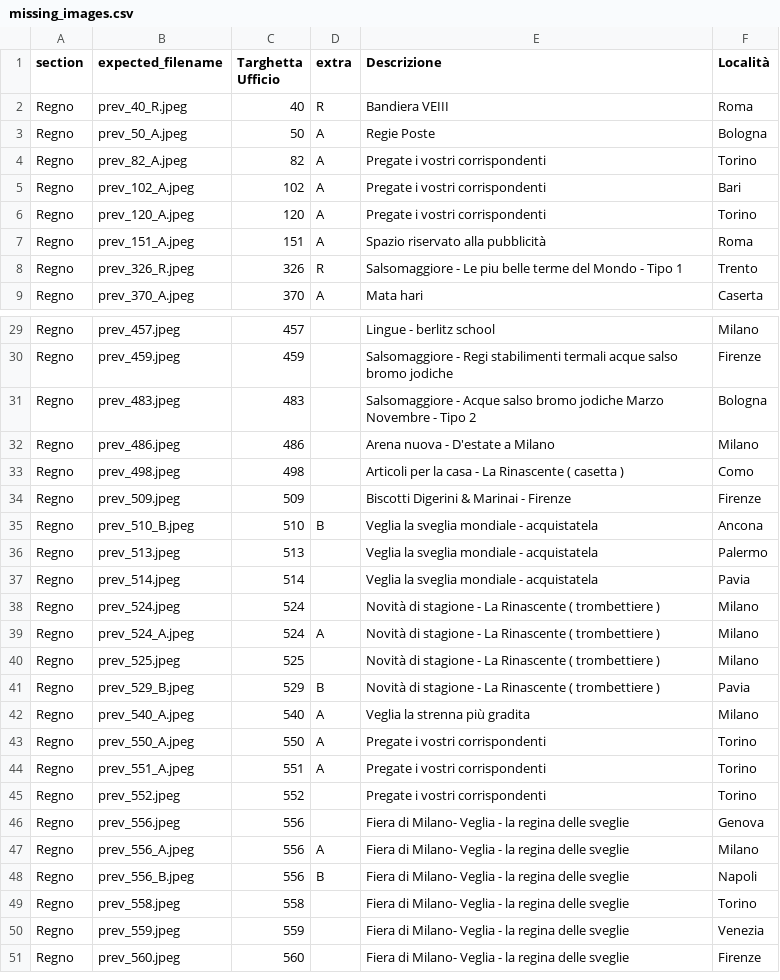
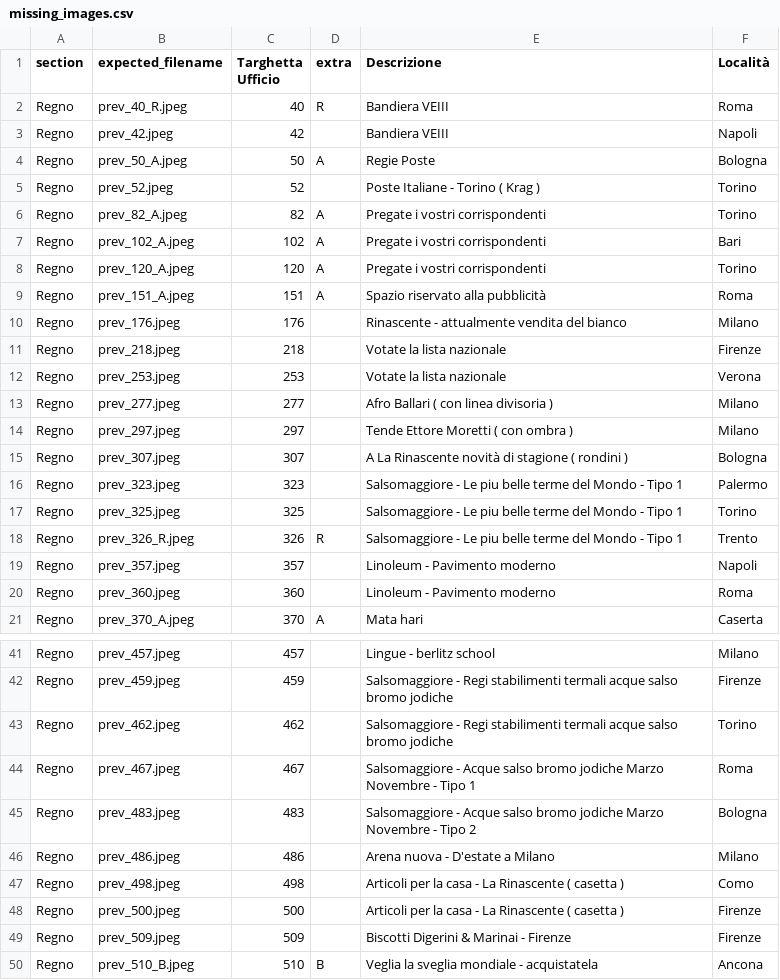
Before and after one commit to francyphil/francyphil.github.io, a CSV file: missing_images.csv, drawn as a sheet; only a part is shown, gaps mark what is left out; the shorter side is filled out with more unchanged rows; the diff covers the shown part only; the diff names each change by its address in the sheet, - before the commit and + after, or states it on an @@ line.

Commit message:
fix script calcolo missing images, era sbagliato il filtro! ora controlla il nome preciso

```diff
--- a/missing_images.csv
+++ b/missing_images.csv
+row 3: Regno | prev_42.jpeg | 42 |  | Bandiera VEIII | Napoli
+row 5: Regno | prev_52.jpeg | 52 |  | Poste Italiane - Torino ( Krag ) | Torino
+row 10: Regno | prev_176.jpeg | 176 |  | Rinascente - attualmente vendita del bianco | Milano
+row 11: Regno | prev_218.jpeg | 218 |  | Votate la lista nazionale | Firenze
+row 12: Regno | prev_253.jpeg | 253 |  | Votate la lista nazionale | Verona
+row 13: Regno | prev_277.jpeg | 277 |  | Afro Ballari ( con linea divisoria ) | Milano
+row 14: Regno | prev_297.jpeg | 297 |  | Tende Ettore Moretti ( con ombra ) | Milano
+row 15: Regno | prev_307.jpeg | 307 |  | A La Rinascente novità di stagione ( rondini ) | Bologna
+row 16: Regno | prev_323.jpeg | 323 |  | Salsomaggiore - Le piu belle terme del Mondo - Tipo 1 | Palermo
+row 17: Regno | prev_325.jpeg | 325 |  | Salsomaggiore - Le piu belle terme del Mondo - Tipo 1 | Torino
+row 19: Regno | prev_357.jpeg | 357 |  | Linoleum - Pavimento moderno | Napoli
+row 20: Regno | prev_360.jpeg | 360 |  | Linoleum - Pavimento moderno | Roma
+row 43: Regno | prev_462.jpeg | 462 |  | Salsomaggiore - Regi stabilimenti termali acque salso bromo jodiche | Torino
+row 44: Regno | prev_467.jpeg | 467 |  | Salsomaggiore - Acque salso bromo jodiche Marzo Novembre - Tipo 1 | Roma
+row 48: Regno | prev_500.jpeg | 500 |  | Articoli per la casa - La Rinascente ( casetta ) | Firenze
```
Also changed, not shown: 17 added rows elsewhere in this file, 1 other file.
